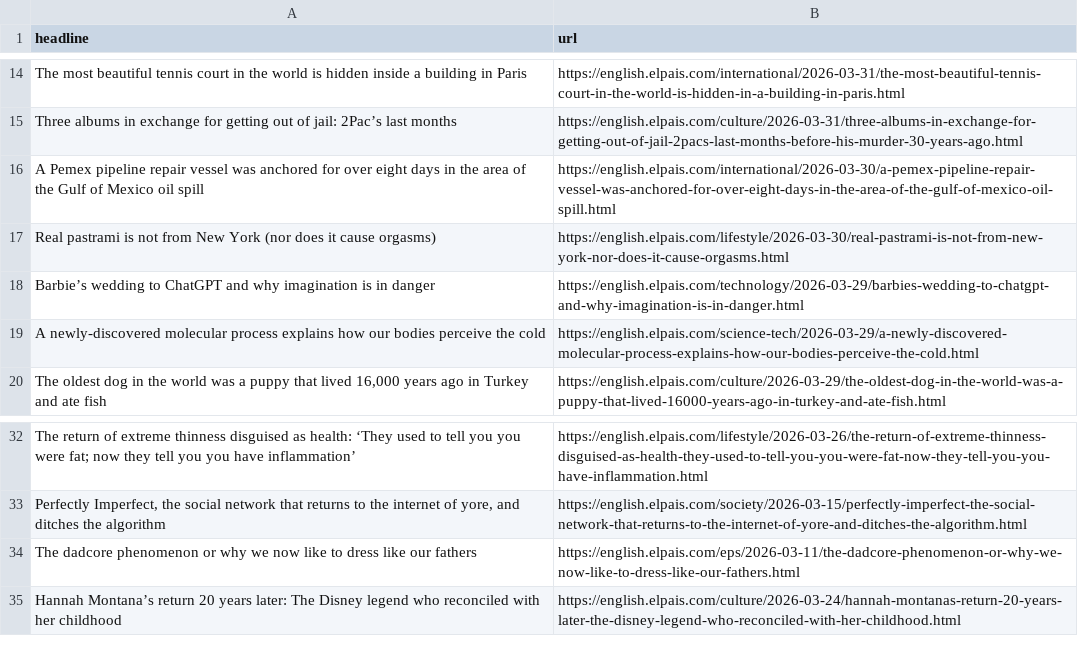
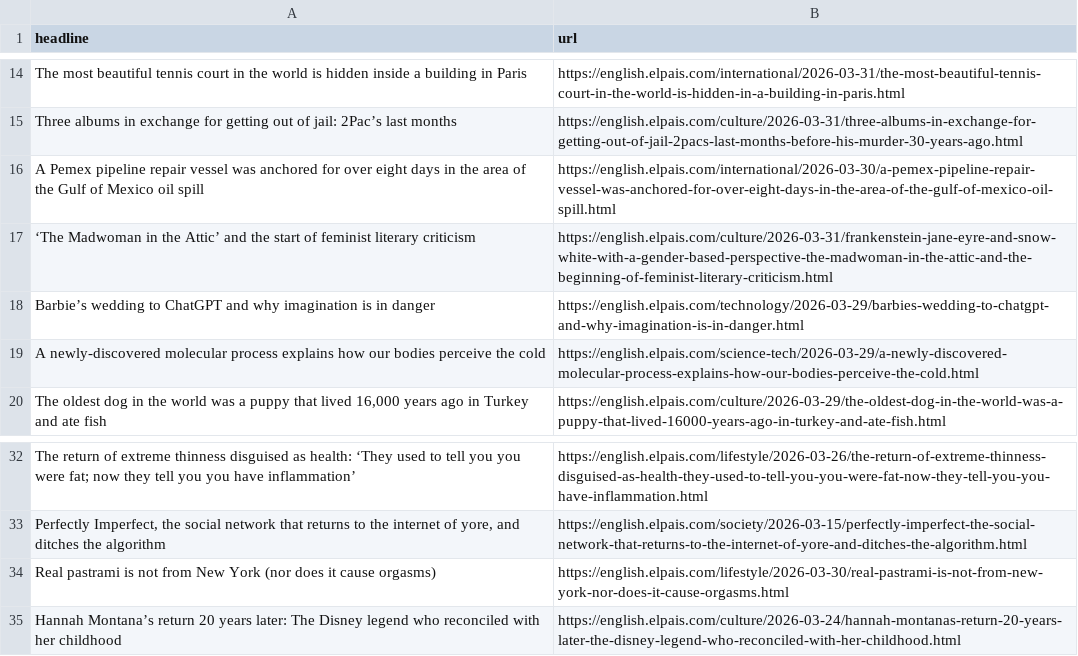
Before and after one commit to dimitriselaf/el-pais-autoscraper, a CSV file: headlines.csv, drawn as a sheet; only a part is shown, gaps mark what is left out; removed rows and columns are numbered as before the commit, all else as after; the diff names each change by its address in the sheet, - before the commit and + after, or states it on an @@ line.

```diff
--- a/headlines.csv
+++ b/headlines.csv
+row 17: ‘The Madwoman in the Attic’ and the start of feminist literary criticism | https://english.elpais.com/culture/2026-03-31/frankenstein-jane-eyre-and-snow-white-with-a-gender-based-perspective-the-madwoman-in-the-attic-and-the-beginning-of-feminist-literary-criticism.html
-row 34: The dadcore phenomenon or why we now like to dress like our fathers | https://english.elpais.com/eps/2026-03-11/the-dadcore-phenomenon-or-why-we-now-like-to-dress-like-our-fathers.html
@@ row 17 moved to row 34: Real pastrami is not from New York (nor … @@
```
